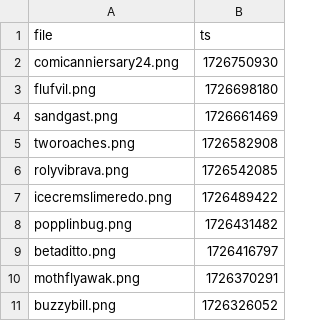
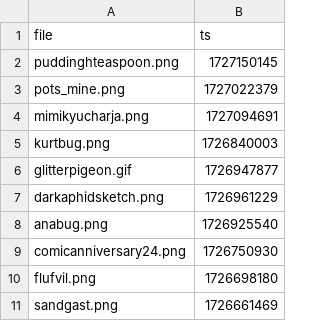
Before and after one commit to etherware-novice/comicsite, a CSV file: _data/gallery.csv, drawn as a sheet; only a part is shown; the shorter side is filled out with more unchanged rows.

Commit message:
gallery catchup

```diff
--- a/_data/gallery.csv
+++ b/_data/gallery.csv
@@ -1,3 +1,10 @@
 file,ts
-comicanniersary24.png,1726750930
+puddinghteaspoon.png,1727150145
+pots_mine.png,1727022379
+mimikyucharja.png,1727094691
+kurtbug.png,1726840003
+glitterpigeon.gif,1726947877
+darkaphidsketch.png,1726961229
+anabug.png,1726925540
+comicanniversary24.png,1726750930
 flufvil.png,1726698180
```
Also changed, not shown: 7 other files.
